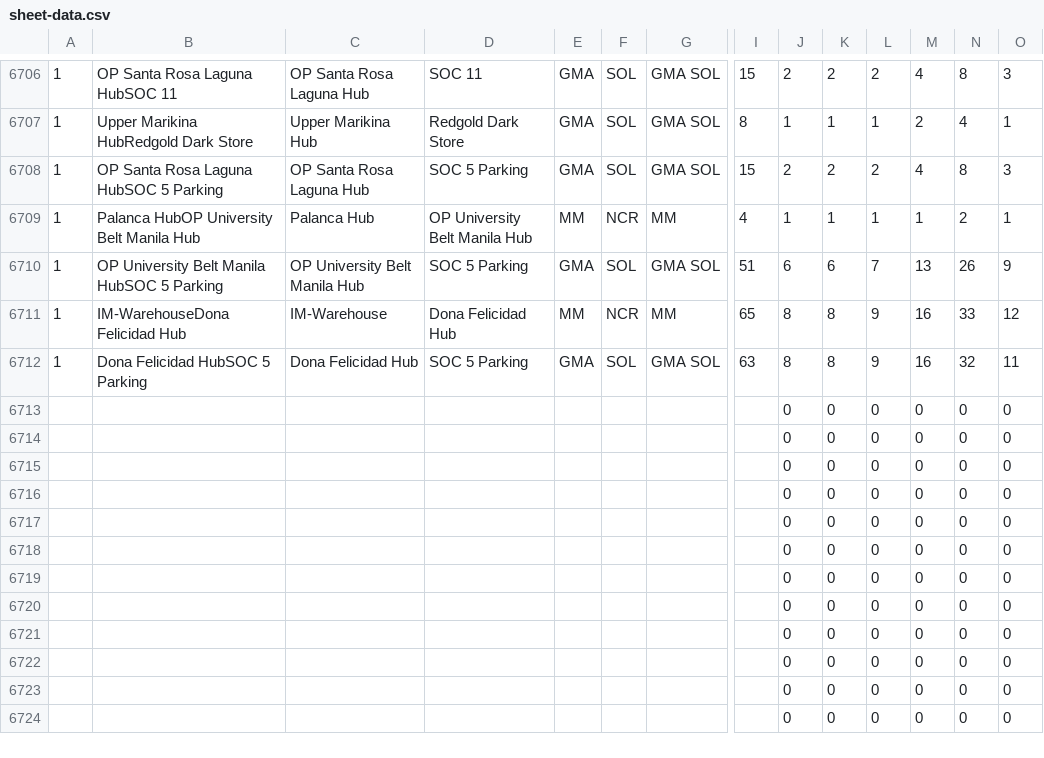
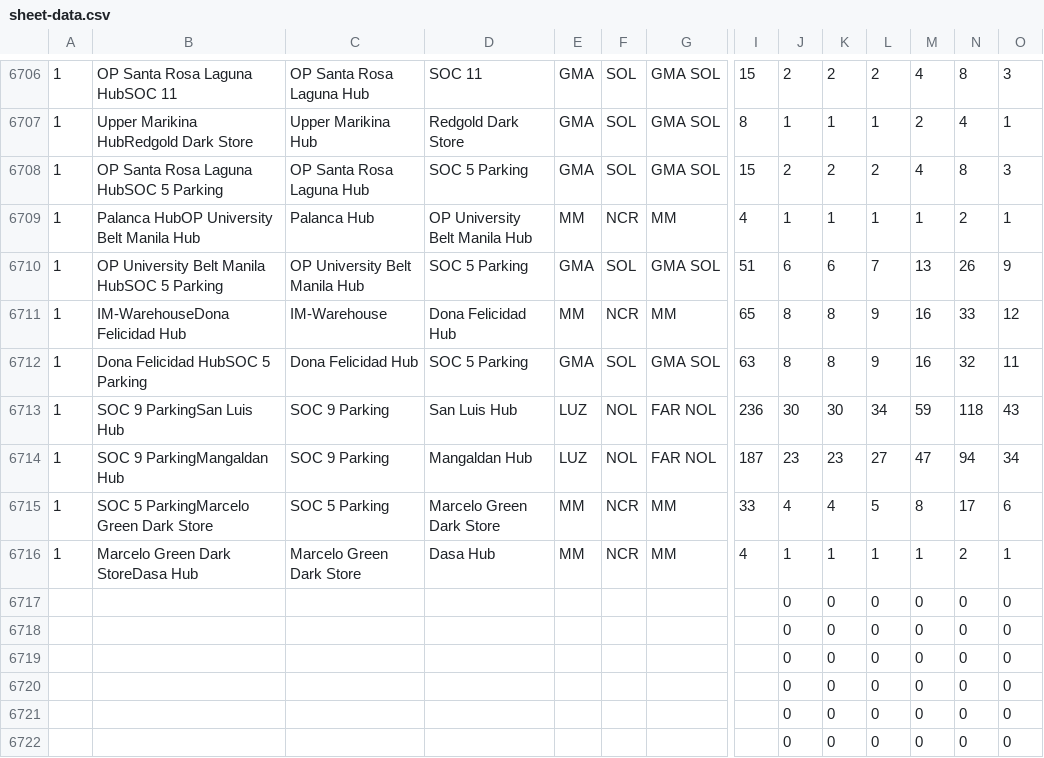
Before and after one commit to pamelacabanting-design/rc-fuel-matrix, a CSV file: sheet-data.csv, drawn as a sheet; only a part is shown, gaps mark what is left out; the shorter side is filled out with more unchanged rows; removed rows and columns are numbered as before the commit, all else as after; rows hold the shown columns only; the diff names each change by its address in the sheet, - before the commit and + after, or states it on an @@ line.

```diff
--- a/sheet-data.csv
+++ b/sheet-data.csv
-row 6713:  |  |  |  |  |  |  |  | 0 | 0 | 0 | 0 | 0 | 0
-row 6714:  |  |  |  |  |  |  |  | 0 | 0 | 0 | 0 | 0 | 0
-row 6715:  |  |  |  |  |  |  |  | 0 | 0 | 0 | 0 | 0 | 0
-row 6716:  |  |  |  |  |  |  |  | 0 | 0 | 0 | 0 | 0 | 0
+row 6713: 1 | SOC 9 ParkingSan Luis Hub | SOC 9 Parking | San Luis Hub | LUZ | NOL | FAR NOL | 236 | 30 | 30 | 34 | 59 | 118 | 43
+row 6714: 1 | SOC 9 ParkingMangaldan Hub | SOC 9 Parking | Mangaldan Hub | LUZ | NOL | FAR NOL | 187 | 23 | 23 | 27 | 47 | 94 | 34
+row 6715: 1 | SOC 5 ParkingMarcelo Green Dark Store | SOC 5 Parking | Marcelo Green Dark Store | MM | NCR | MM | 33 | 4 | 4 | 5 | 8 | 17 | 6
+row 6716: 1 | Marcelo Green Dark StoreDasa Hub | Marcelo Green Dark Store | Dasa Hub | MM | NCR | MM | 4 | 1 | 1 | 1 | 1 | 2 | 1
```
